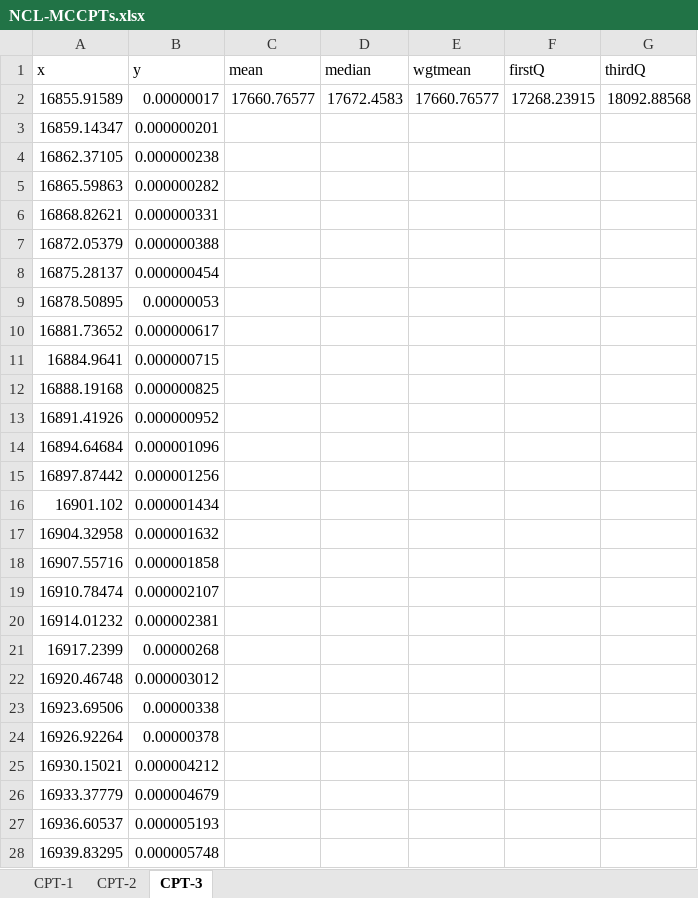
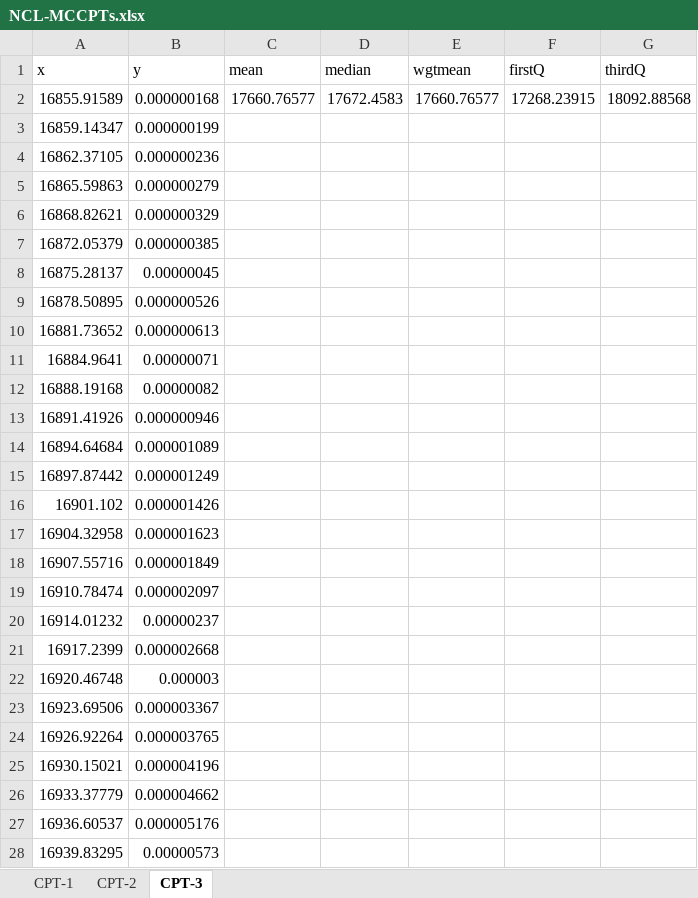
Before and after one commit to MRPHarris/MCCPT, an Excel workbook: CPT_outputs/NCL-MCCPTs.xlsx, sheet CPT-3, drawn as a sheet; only a part is shown; values as stored, in another font and other column widths than the file's, no borders; the diff covers the shown part only; the diff names each change by its address in the sheet, - before the commit and + after, or states it on an @@ line.

```diff
--- a/CPT_outputs/NCL-MCCPTs.xlsx (sheet CPT-3)
+++ b/CPT_outputs/NCL-MCCPTs.xlsx (sheet CPT-3)
-B2 (y): 0.00000017
+B2 (y): 0.000000168
-B3 (y): 0.000000201
+B3 (y): 0.000000199
-B4 (y): 0.000000238
+B4 (y): 0.000000236
-B5 (y): 0.000000282
+B5 (y): 0.000000279
-B6 (y): 0.000000331
+B6 (y): 0.000000329
-B7 (y): 0.000000388
+B7 (y): 0.000000385
-B8 (y): 0.000000454
+B8 (y): 0.00000045
-B9 (y): 0.00000053
+B9 (y): 0.000000526
-B10 (y): 0.000000617
+B10 (y): 0.000000613
-B11 (y): 0.000000715
+B11 (y): 0.00000071
-B12 (y): 0.000000825
+B12 (y): 0.00000082
-B13 (y): 0.000000952
+B13 (y): 0.000000946
-B14 (y): 0.000001096
+B14 (y): 0.000001089
-B15 (y): 0.000001256
+B15 (y): 0.000001249
-B16 (y): 0.000001434
+B16 (y): 0.000001426
-B17 (y): 0.000001632
+B17 (y): 0.000001623
-B18 (y): 0.000001858
+B18 (y): 0.000001849
-B19 (y): 0.000002107
+B19 (y): 0.000002097
-B20 (y): 0.000002381
+B20 (y): 0.00000237
-B21 (y): 0.00000268
+B21 (y): 0.000002668
-B22 (y): 0.000003012
+B22 (y): 0.000003
-B23 (y): 0.00000338
+B23 (y): 0.000003367
-B24 (y): 0.00000378
+B24 (y): 0.000003765
-B25 (y): 0.000004212
+B25 (y): 0.000004196
-B26 (y): 0.000004679
+B26 (y): 0.000004662
-B27 (y): 0.000005193
+B27 (y): 0.000005176
-B28 (y): 0.000005748
+B28 (y): 0.00000573
```
Also changed, not shown: 485 edited cells elsewhere in this sheet, sheet CPT-1, sheet CPT-2, CPT_outputs/FR-MCCPTs.xlsx, 6 other files.
